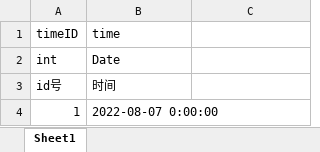
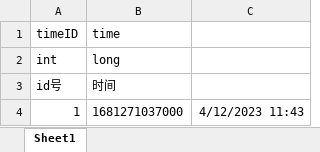
Before and after one commit to myzjy/UnityGameServer, an Excel workbook: commonRefush/src/main/resources/excel/AccesGameTimeResource.xlsx, sheet Sheet1, drawn as a sheet; values as stored, in another font and other column widths than the file's, no borders; the diff names each change by its address in the sheet, - before the commit and + after, or states it on an @@ line.

```diff
--- a/commonRefush/src/main/resources/excel/AccesGameTimeResource.xlsx (sheet Sheet1)
+++ b/commonRefush/src/main/resources/excel/AccesGameTimeResource.xlsx (sheet Sheet1)
-B2: Date
+B2: long
-B4: 2022-08-07 0:00:00
+B4: 1681271037000
-C4: (empty)
+C4: 4/12/2023 11:43
```
Also changed, not shown: 6 other files.
